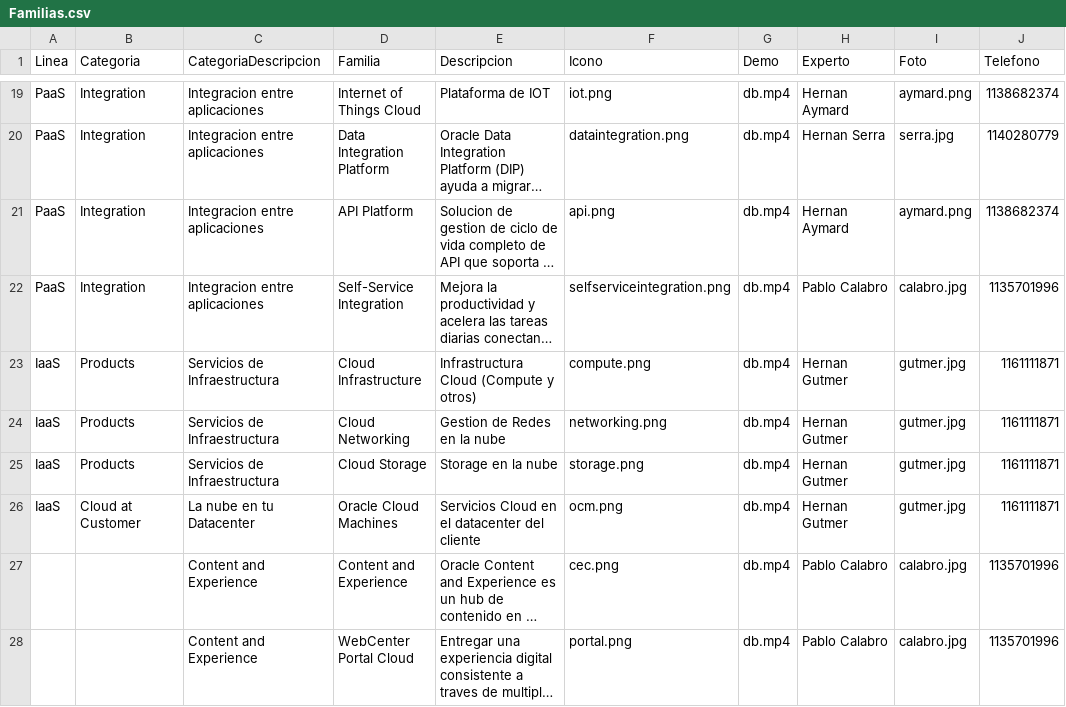
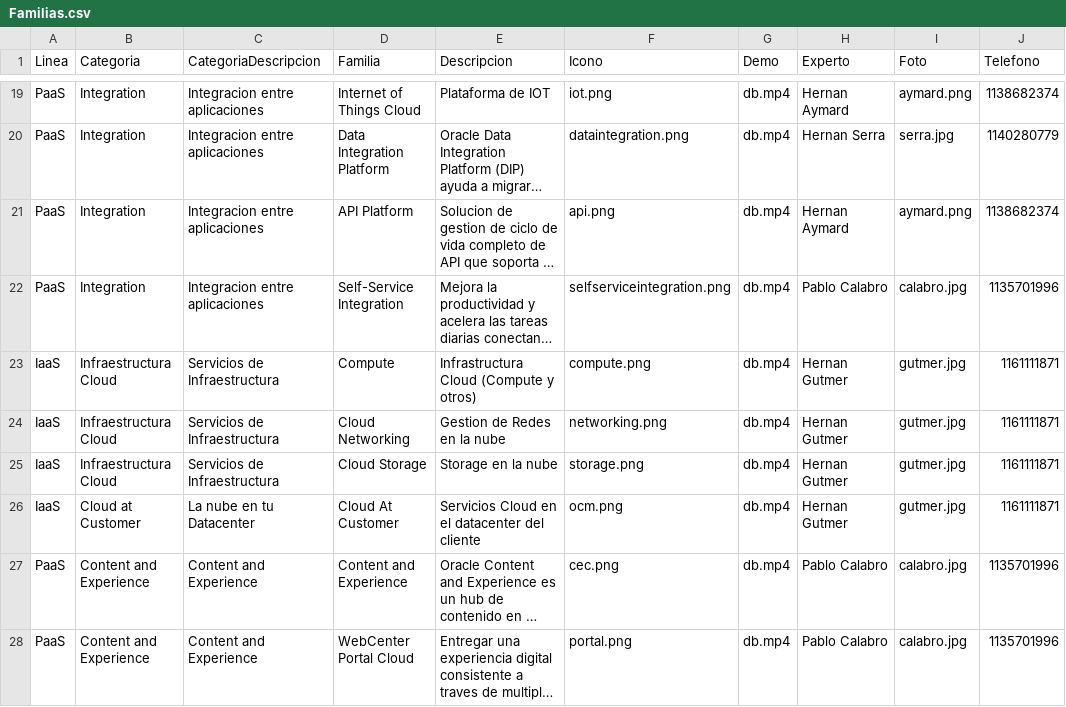
Before and after one commit to heraym/SalesBot, a CSV file: productos-service/data/Familias.csv, drawn as a sheet; only a part is shown, gaps mark what is left out; long unchanged cells end in …; the diff names each change by its address in the sheet, - before the commit and + after, or states it on an @@ line.

```diff
--- a/productos-service/data/Familias.csv
+++ b/productos-service/data/Familias.csv
-B23:B25 (Categoria): Products
+B23:B25 (Categoria): Infraestructura Cloud
-D23 (Familia): Cloud Infrastructure
+D23 (Familia): Compute
-D26 (Familia): Oracle Cloud Machines
+D26 (Familia): Cloud At Customer
-A27:A28 (Linea): (empty)
+A27:A28 (Linea): PaaS
-B27:B28 (Categoria): (empty)
+B27:B28 (Categoria): Content and Experience
```
Also changed, not shown: productos-service/data/Productos.csv, 2 other files.
